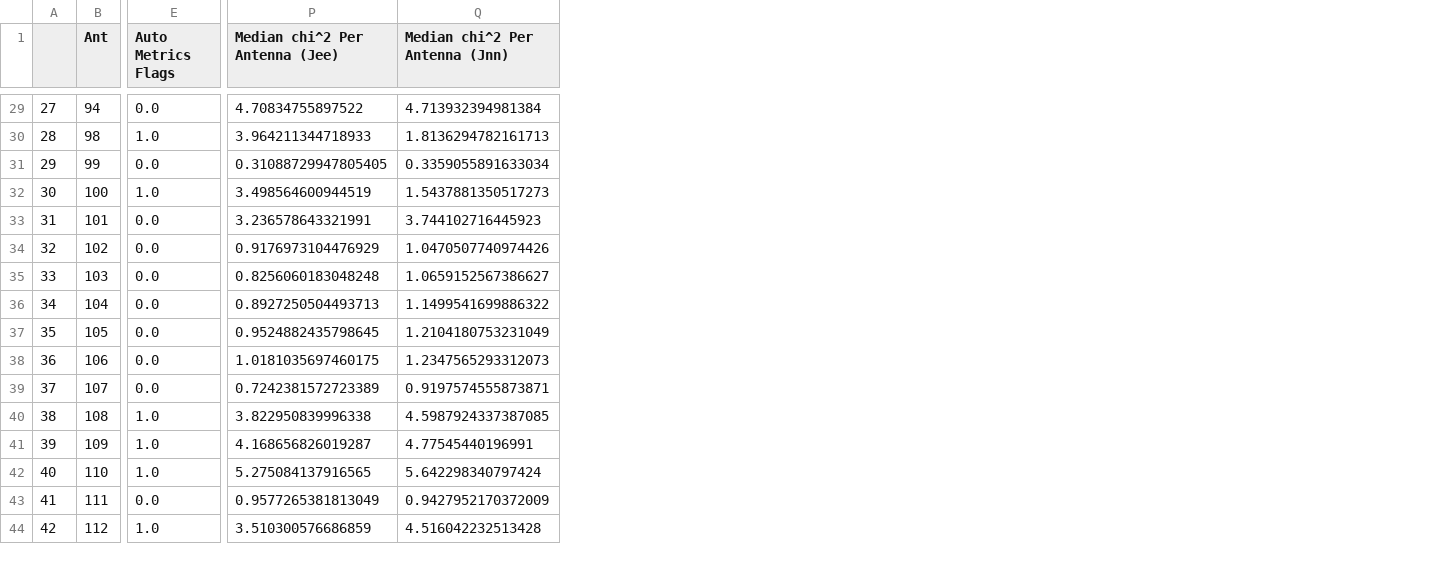
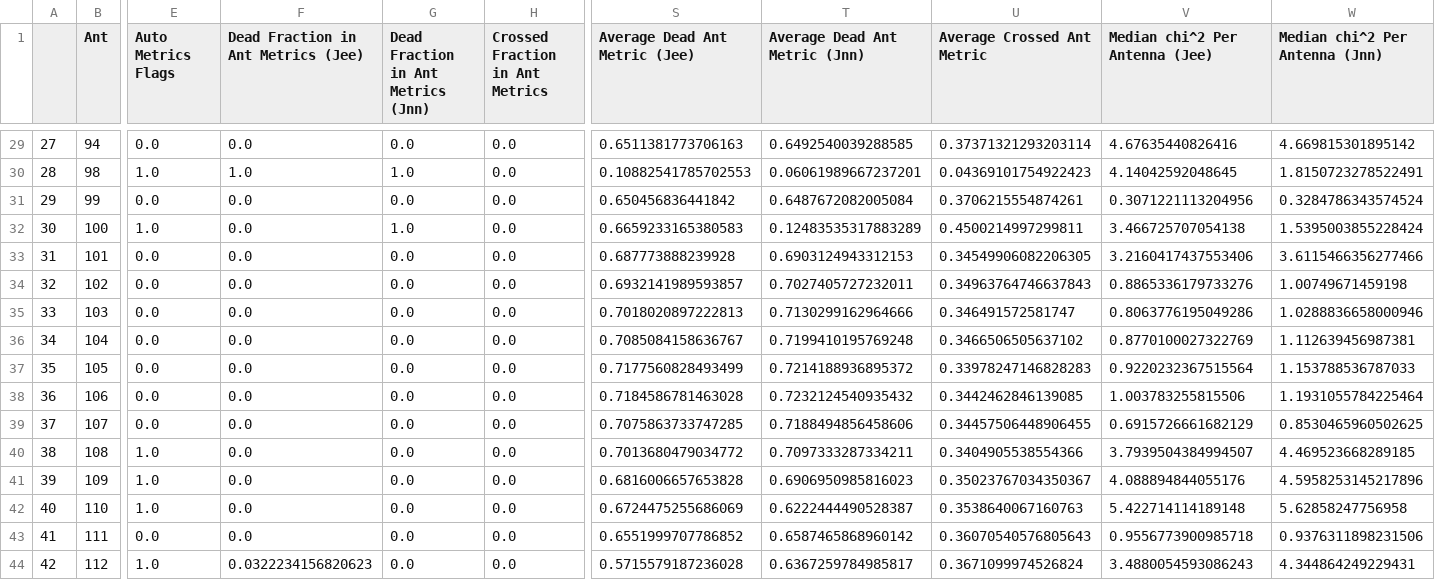
Before and after one commit to HERA-Team/H4C_Notebooks, a CSV file: _rtp_summary_/rtp_summary_table_2459301.csv, drawn as a sheet; only a part is shown, gaps mark what is left out; addresses are those after the commit; the diff covers the shown part only; the diff names each change by its address in the sheet, - before the commit and + after, or states it on an @@ line.

```diff
--- a/_rtp_summary_/rtp_summary_table_2459301.csv
+++ b/_rtp_summary_/rtp_summary_table_2459301.csv
+column F, row 1: Dead Fraction in Ant Metrics (Jee); rows 29-44: 0.0 | 1.0 | 0.0 | 0.0 | 0.0 | 0.0 | 0.0 | 0.0 | 0.0 | 0.0 | 0.0 | 0.0 | 0.0 | 0.0 | 0.0 | 0.0322234156820623
+column G, row 1: Dead Fraction in Ant Metrics (Jnn); rows 29-44: 0.0 | 1.0 | 0.0 | 1.0 | 0.0 | 0.0 | 0.0 | 0.0 | 0.0 | 0.0 | 0.0 | 0.0 | 0.0 | 0.0 | 0.0 | 0.0
+column H (Crossed Fraction in Ant Metrics), rows 29-44: all 0.0
+column S (Average Dead Ant Metric (Jee)), rows 29-44: 0.6511381773706163 | 0.10882541785702553 | 0.650456836441842 | 0.6659233165380583 | 0.687773888239928 | 0.6932141989593857 | 0.7018020897222813 | 0.7085084158636767 | 0.7177560828493499 | 0.7184586781463028 | 0.7075863733747285 | 0.7013680479034772 | 0.6816006657653828 | 0.6724475255686069 | 0.6551999707786852 | 0.5715579187236028
+column T (Average Dead Ant Metric (Jnn)), rows 29-44: 0.6492540039288585 | 0.06061989667237201 | 0.6487672082005084 | 0.12483535317883289 | 0.6903124943312153 | 0.7027405727232011 | 0.7130299162964666 | 0.7199410195769248 | 0.7214188936895372 | 0.7232124540935432 | 0.7188494856458606 | 0.7097333287334211 | 0.6906950985816023 | 0.6222444490528387 | 0.6587465868960142 | 0.6367259784985817
+column U (Average Crossed Ant Metric), rows 29-44: 0.37371321293203114 | 0.04369101754922423 | 0.3706215554874261 | 0.4500214997299811 | 0.34549906082206305 | 0.34963764746637843 | 0.346491572581747 | 0.3466506505637102 | 0.33978247146828283 | 0.3442462846139085 | 0.34457506448906455 | 0.3404905538554366 | 0.35023767034350367 | 0.3538640067160763 | 0.36070540576805643 | 0.3671099974526824
-V29 (Median chi^2 Per Antenna (Jee)): 4.70834755897522
+V29 (Median chi^2 Per Antenna (Jee)): 4.67635440826416
-W29 (Median chi^2 Per Antenna (Jnn)): 4.713932394981384
+W29 (Median chi^2 Per Antenna (Jnn)): 4.669815301895142
-V30 (Median chi^2 Per Antenna (Jee)): 3.964211344718933
+V30 (Median chi^2 Per Antenna (Jee)): 4.14042592048645
-W30 (Median chi^2 Per Antenna (Jnn)): 1.8136294782161713
+W30 (Median chi^2 Per Antenna (Jnn)): 1.8150723278522491
-V31 (Median chi^2 Per Antenna (Jee)): 0.31088729947805405
+V31 (Median chi^2 Per Antenna (Jee)): 0.3071221113204956
-W31 (Median chi^2 Per Antenna (Jnn)): 0.3359055891633034
+W31 (Median chi^2 Per Antenna (Jnn)): 0.3284786343574524
-V32 (Median chi^2 Per Antenna (Jee)): 3.498564600944519
+V32 (Median chi^2 Per Antenna (Jee)): 3.466725707054138
-W32 (Median chi^2 Per Antenna (Jnn)): 1.5437881350517273
+W32 (Median chi^2 Per Antenna (Jnn)): 1.5395003855228424
-V33 (Median chi^2 Per Antenna (Jee)): 3.236578643321991
+V33 (Median chi^2 Per Antenna (Jee)): 3.2160417437553406
-W33 (Median chi^2 Per Antenna (Jnn)): 3.744102716445923
+W33 (Median chi^2 Per Antenna (Jnn)): 3.6115466356277466
-V34 (Median chi^2 Per Antenna (Jee)): 0.9176973104476929
+V34 (Median chi^2 Per Antenna (Jee)): 0.8865336179733276
-W34 (Median chi^2 Per Antenna (Jnn)): 1.0470507740974426
+W34 (Median chi^2 Per Antenna (Jnn)): 1.00749671459198
-V35 (Median chi^2 Per Antenna (Jee)): 0.8256060183048248
+V35 (Median chi^2 Per Antenna (Jee)): 0.8063776195049286
-W35 (Median chi^2 Per Antenna (Jnn)): 1.0659152567386627
+W35 (Median chi^2 Per Antenna (Jnn)): 1.0288836658000946
-V36 (Median chi^2 Per Antenna (Jee)): 0.8927250504493713
+V36 (Median chi^2 Per Antenna (Jee)): 0.8770100027322769
-W36 (Median chi^2 Per Antenna (Jnn)): 1.1499541699886322
+W36 (Median chi^2 Per Antenna (Jnn)): 1.112639456987381
-V37 (Median chi^2 Per Antenna (Jee)): 0.9524882435798645
+V37 (Median chi^2 Per Antenna (Jee)): 0.9220232367515564
-W37 (Median chi^2 Per Antenna (Jnn)): 1.2104180753231049
+W37 (Median chi^2 Per Antenna (Jnn)): 1.153788536787033
-V38 (Median chi^2 Per Antenna (Jee)): 1.0181035697460175
+V38 (Median chi^2 Per Antenna (Jee)): 1.003783255815506
-W38 (Median chi^2 Per Antenna (Jnn)): 1.2347565293312073
+W38 (Median chi^2 Per Antenna (Jnn)): 1.1931055784225464
-V39 (Median chi^2 Per Antenna (Jee)): 0.7242381572723389
+V39 (Median chi^2 Per Antenna (Jee)): 0.6915726661682129
-W39 (Median chi^2 Per Antenna (Jnn)): 0.9197574555873871
+W39 (Median chi^2 Per Antenna (Jnn)): 0.8530465960502625
-V40 (Median chi^2 Per Antenna (Jee)): 3.822950839996338
+V40 (Median chi^2 Per Antenna (Jee)): 3.7939504384994507
-W40 (Median chi^2 Per Antenna (Jnn)): 4.5987924337387085
+W40 (Median chi^2 Per Antenna (Jnn)): 4.469523668289185
-V41 (Median chi^2 Per Antenna (Jee)): 4.168656826019287
+V41 (Median chi^2 Per Antenna (Jee)): 4.088894844055176
-W41 (Median chi^2 Per Antenna (Jnn)): 4.77545440196991
+W41 (Median chi^2 Per Antenna (Jnn)): 4.5958253145217896
-V42 (Median chi^2 Per Antenna (Jee)): 5.275084137916565
+V42 (Median chi^2 Per Antenna (Jee)): 5.422714114189148
-W42 (Median chi^2 Per Antenna (Jnn)): 5.642298340797424
+W42 (Median chi^2 Per Antenna (Jnn)): 5.62858247756958
-V43 (Median chi^2 Per Antenna (Jee)): 0.9577265381813049
+V43 (Median chi^2 Per Antenna (Jee)): 0.9556773900985718
-W43 (Median chi^2 Per Antenna (Jnn)): 0.9427952170372009
+W43 (Median chi^2 Per Antenna (Jnn)): 0.9376311898231506
-V44 (Median chi^2 Per Antenna (Jee)): 3.510300576686859
+V44 (Median chi^2 Per Antenna (Jee)): 3.4880054593086243
-W44 (Median chi^2 Per Antenna (Jnn)): 4.516042232513428
+W44 (Median chi^2 Per Antenna (Jnn)): 4.344864249229431
```
Also changed, not shown: 135 edited cells elsewhere in this file, 1 other file.
